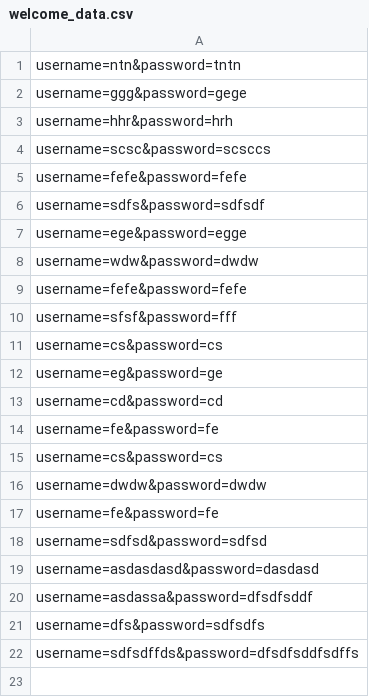
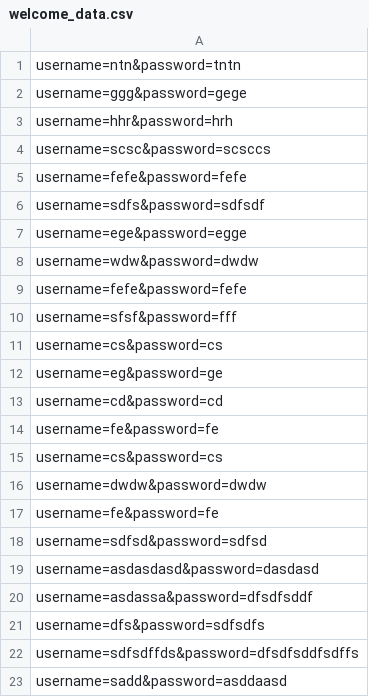
Before and after one commit to MrAjax/webserv, a CSV file: website_exmpl/Zzewebsite/user/welcome/welcome_data.csv, drawn as a sheet; the diff names each change by its address in the sheet, - before the commit and + after, or states it on an @@ line.

```diff
--- a/website_exmpl/Zzewebsite/user/welcome/welcome_data.csv
+++ b/website_exmpl/Zzewebsite/user/welcome/welcome_data.csv
+row 23: username=sadd&password=asddaasd
```
Also changed, not shown: 5 other files.
